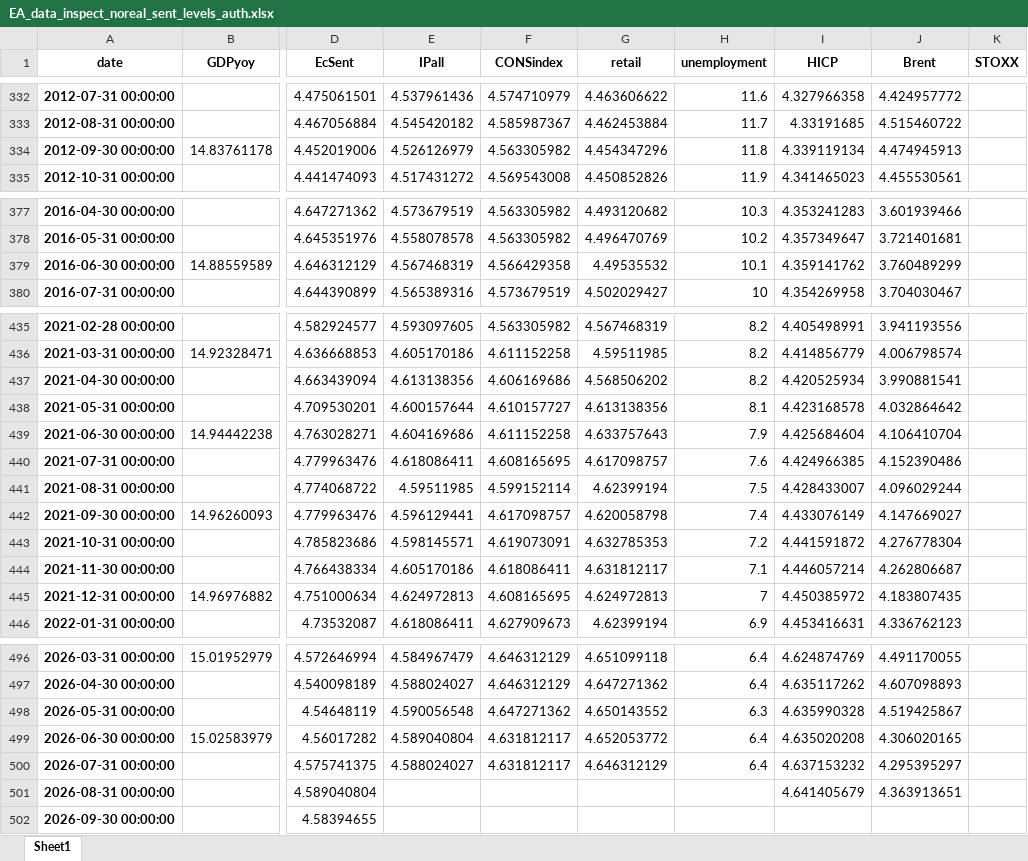
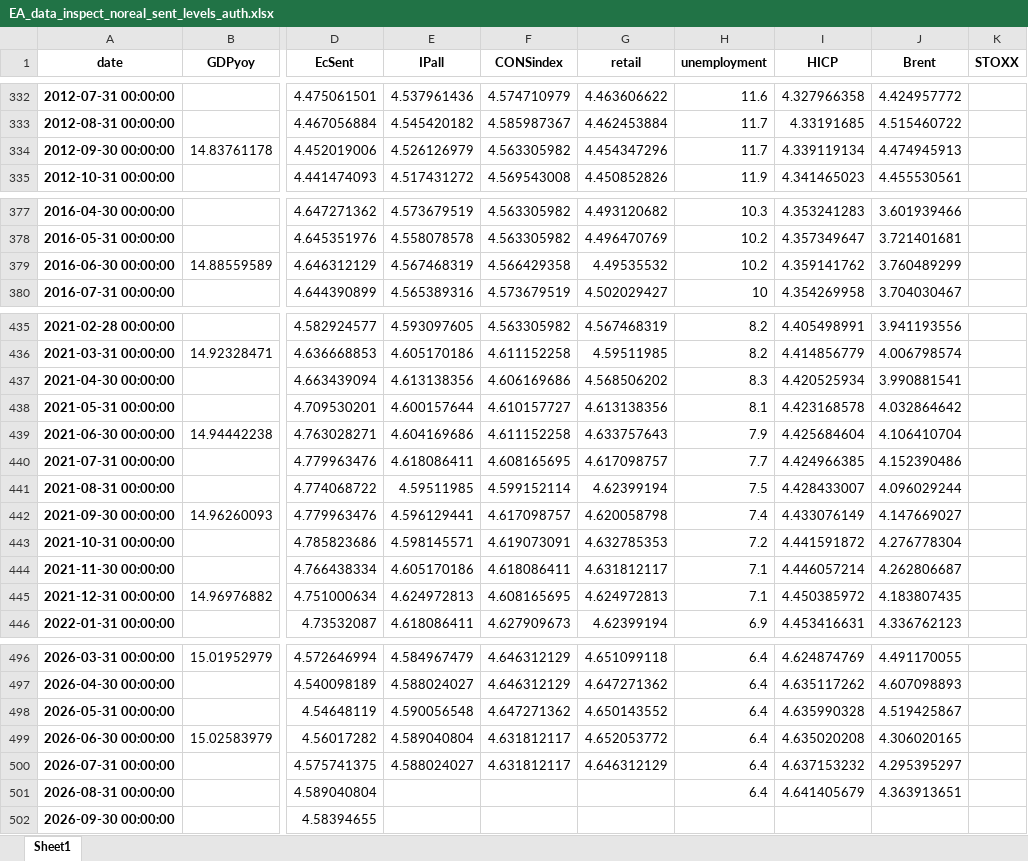
Before and after one commit to l-longo/live-forecast-dashboard, an Excel workbook: data/nowcast/EA_data_inspect_noreal_sent_levels_auth.xlsx, sheet Sheet1, drawn as a sheet; only a part is shown, gaps mark what is left out; values as stored, in another font and other column widths than the file's, no borders; the diff covers the shown part only; the diff names each change by its address in the sheet, - before the commit and + after, or states it on an @@ line.

```diff
--- a/data/nowcast/EA_data_inspect_noreal_sent_levels_auth.xlsx (sheet Sheet1)
+++ b/data/nowcast/EA_data_inspect_noreal_sent_levels_auth.xlsx (sheet Sheet1)
-H334 (unemployment): 11.8
+H334 (unemployment): 11.7
-H379 (unemployment): 10.1
+H379 (unemployment): 10.2
-H437 (unemployment): 8.2
+H437 (unemployment): 8.3
-H440 (unemployment): 7.6
+H440 (unemployment): 7.7
-H445 (unemployment): 7
+H445 (unemployment): 7.1
-H498 (unemployment): 6.3
+H498 (unemployment): 6.4
-H501 (unemployment): (empty)
+H501 (unemployment): 6.4
```
Also changed, not shown: 3 edited cells elsewhere in this sheet, data/nowcast/DE_data_inspect_noreal_sent_levels_auth.xlsx, data/nowcast/ES_data_inspect_noreal_sent_levels_auth.xlsx, 9 other files.
